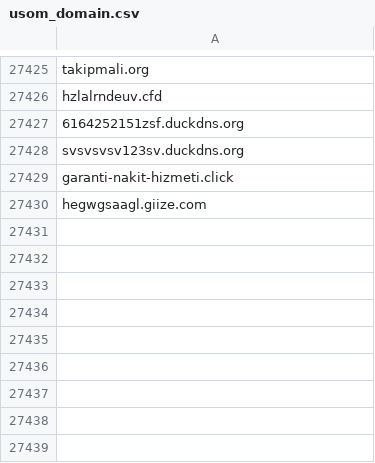
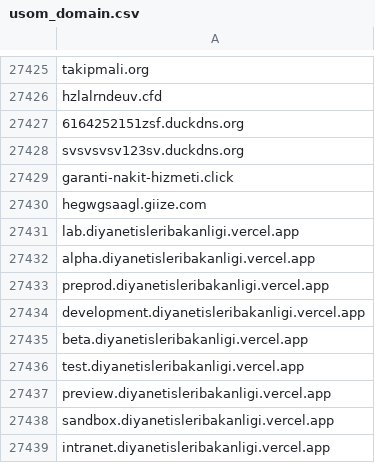
Before and after one commit to InfoSEC-TR/usom-ioc-sync, a CSV file: output/usom_domain.csv, drawn as a sheet; only a part is shown, gaps mark what is left out.

```diff
--- a/output/usom_domain.csv
+++ b/output/usom_domain.csv
@@ -27430 +27430,10 @@ garanti-nakit-hizmeti.click
 hegwgsaagl.giize.com
+lab.diyanetisleribakanligi.vercel.app
+alpha.diyanetisleribakanligi.vercel.app
+preprod.diyanetisleribakanligi.vercel.app
+development.diyanetisleribakanligi.vercel.app
+beta.diyanetisleribakanligi.vercel.app
+test.diyanetisleribakanligi.vercel.app
+preview.diyanetisleribakanligi.vercel.app
+sandbox.diyanetisleribakanligi.vercel.app
+intranet.diyanetisleribakanligi.vercel.app
```
Also changed, not shown: 3 other files.
